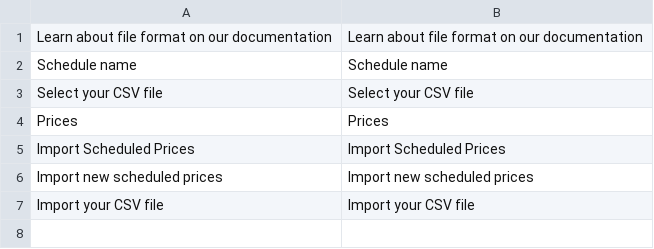
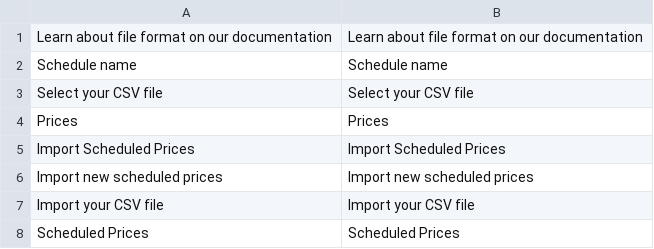
Before and after one commit to spryker/price-product-schedule-gui, a CSV file: data/translation/Zed/en_US.csv, drawn as a sheet.

```diff
--- a/data/translation/Zed/en_US.csv
+++ b/data/translation/Zed/en_US.csv
@@ -7 +7,2 @@
 "Import your CSV file","Import your CSV file"
+"Scheduled Prices","Scheduled Prices"
```
Also changed, not shown: data/translation/Zed/de_DE.csv, 2 other files.
